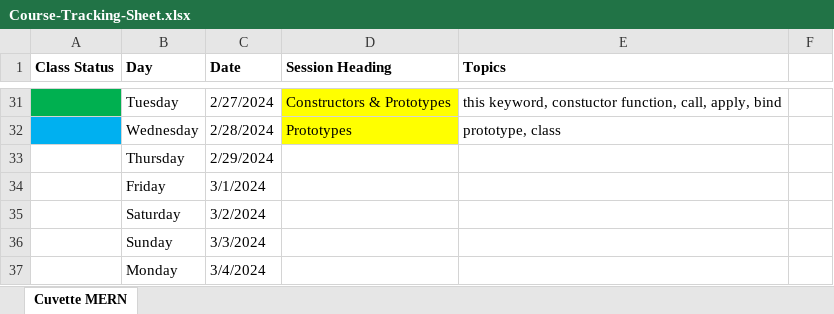
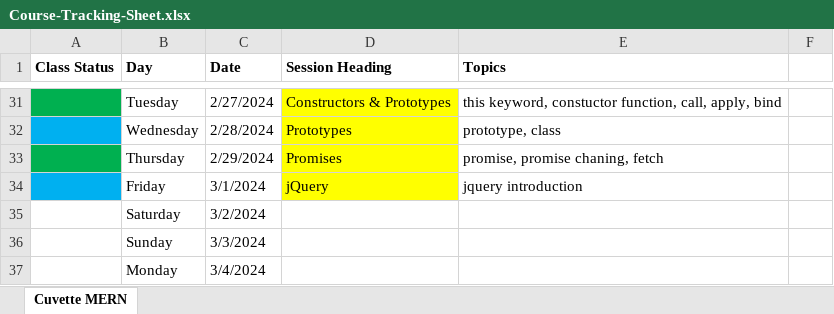
Before and after one commit to Govindrajewar/Cuvette-Mean-Stack, an Excel workbook: Course-Tracking-Sheet.xlsx, sheet Cuvette MERN, drawn as a sheet; only a part is shown, gaps mark what is left out; values as stored, in another font and other column widths than the file's, no borders; the diff names each change by its address in the sheet, - before the commit and + after, or states it on an @@ line.

Commit message:
Promise, Promise Chaining, Fetch, JQuery

```diff
--- a/Course-Tracking-Sheet.xlsx (sheet Cuvette MERN)
+++ b/Course-Tracking-Sheet.xlsx (sheet Cuvette MERN)
-A33 fill: none
+A33 fill: #00B050
-D33 (Session Heading): (empty)
+D33 (Session Heading): Promises
-D33:D34 fill: none
+D33:D34 fill: #FFFF00
-E33 (Topics): (empty)
+E33 (Topics): promise, promise chaning, fetch
-A34 fill: none
+A34 fill: #00B0F0
-D34 (Session Heading): (empty)
+D34 (Session Heading): jQuery
-E34 (Topics): (empty)
+E34 (Topics): jquery introduction
```
Also changed, not shown: 10 other files.
